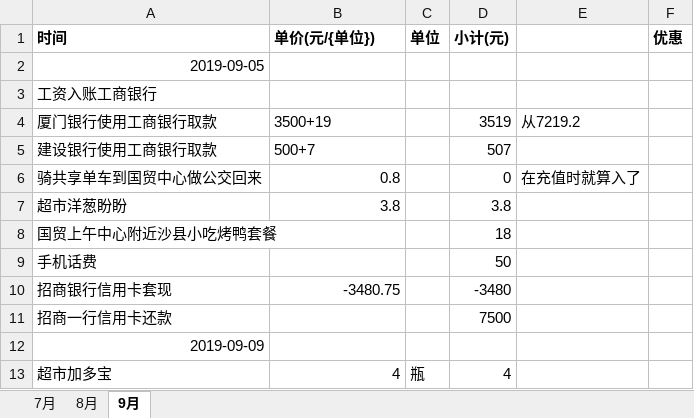
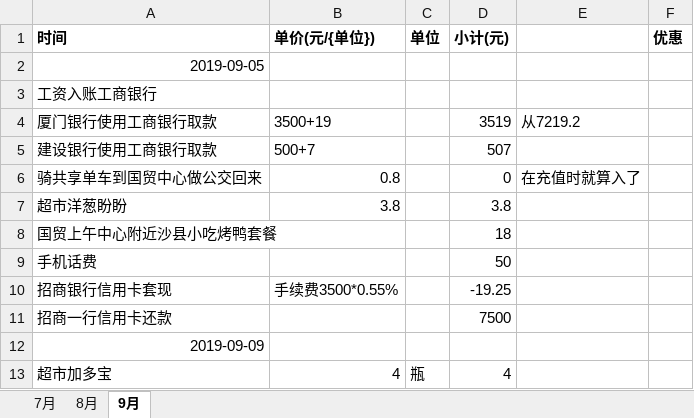
Before and after one commit to asx030609/FileSave, an Excel workbook: 自己的财务计划.xlsx, sheet 9月, drawn as a sheet; values as stored, in another font and other column widths than the file's, no borders; the diff names each change by its address in the sheet, - before the commit and + after, or states it on an @@ line.

Commit message:
信用卡套现的时候只把套现手续费计入消费账单里

```diff
--- a/自己的财务计划.xlsx (sheet 9月)
+++ b/自己的财务计划.xlsx (sheet 9月)
-B10 (单价(元/{单位})): -3480.75
+B10 (单价(元/{单位})): 手续费3500*0.55%
-D10 (小计(元)): -3480
+D10 (小计(元)): -19.25
```
